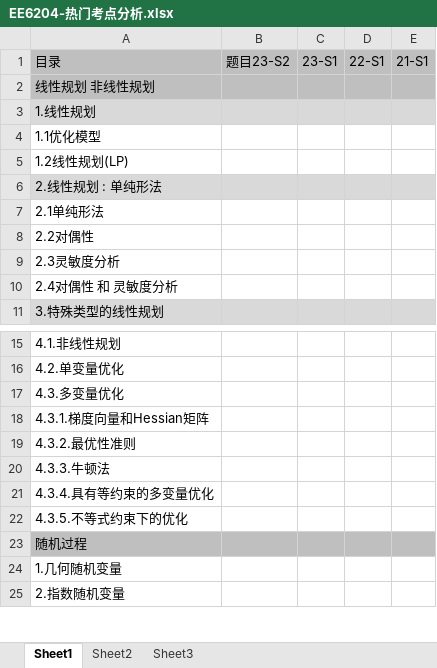
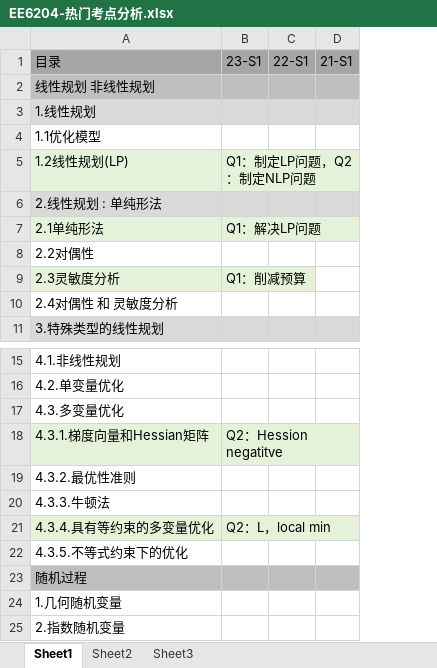
Before and after one commit to freshman2233/EE6204-System-Analysis, an Excel workbook: 3.Understand/EE6204-热门考点分析.xlsx, sheet Sheet1, drawn as a sheet; only a part is shown, gaps mark what is left out; values as stored, in another font and other column widths than the file's, no borders; removed rows and columns are numbered as before the commit, all else as after; the diff names each change by its address in the sheet, - before the commit and + after, or states it on an @@ line.

```diff
--- a/3.Understand/EE6204-热门考点分析.xlsx (sheet Sheet1)
+++ b/3.Understand/EE6204-热门考点分析.xlsx (sheet Sheet1)
-column B, row 1: 题目23-S2
-column C, row 1: 23-S1
+column B, rows 1-9: 23-S1 |  |  |  | Q1：制定LP问题，Q2：制定NLP问题 |  | Q1：解决LP问题 |  | Q1：削减预算; rows 18-21: Q2：Hession negatitve |  |  | Q2：L，local min
-A1 fill: #BFBFBF
+A1 fill: #A6A6A6
-C1:D1 fill: #BFBFBF
+C1:D1 fill: #A6A6A6
-A5 fill: none
+A5 fill: #E3F2D9
-A7 fill: none
+A7 fill: #E3F2D9
-A9 fill: none
+A9 fill: #E3F2D9
-A18 fill: none
+A18 fill: #E3F2D9
-A21 fill: none
+A21 fill: #E3F2D9
```
Also changed, not shown: 4 other files.
